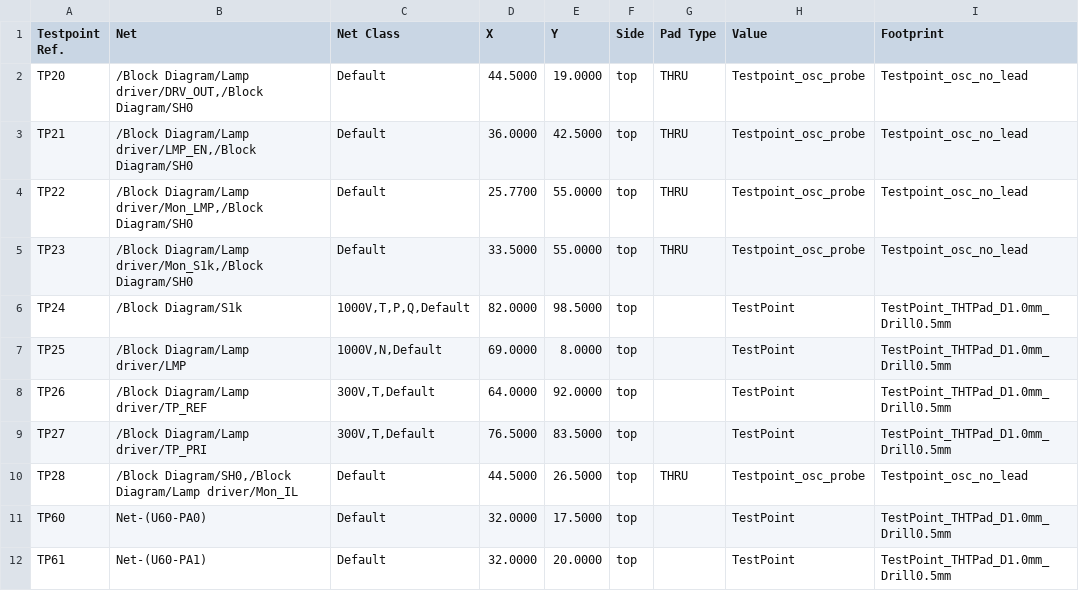
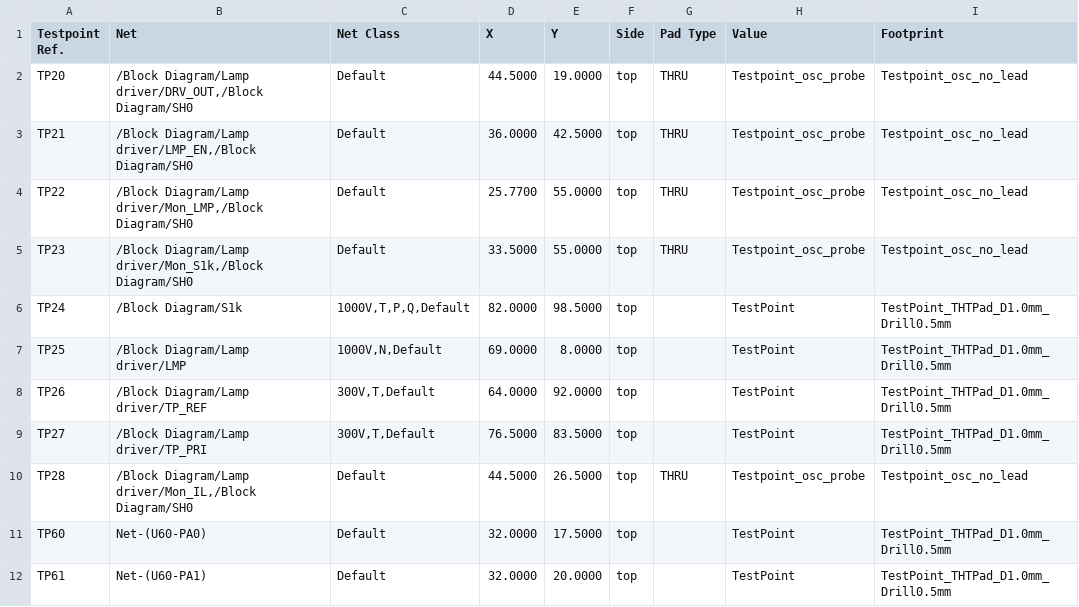
Before and after one commit to FLRHW/Strobe_main, a CSV file: Testing/Testpoints/Strobe_main-testpoints.csv, drawn as a sheet; only a part is shown.

```diff
--- a/Testing/Testpoints/Strobe_main-testpoints.csv
+++ b/Testing/Testpoints/Strobe_main-testpoints.csv
@@ -9,3 +9,3 @@ TP26,/Block Diagram/Lamp driver/TP_REF,"300V,T,Default",64.0000,92.0000,top,,Tes
 TP27,/Block Diagram/Lamp driver/TP_PRI,"300V,T,Default",76.5000,83.5000,top,,TestPoint,TestPoint_THTPad_D1.0mm_Drill0.5mm
-TP28,"/Block Diagram/SH0,/Block Diagram/Lamp driver/Mon_IL",Default,44.5000,26.5000,top,THRU,Testpoint_osc_probe,Testpoint_osc_no_lead
+TP28,"/Block Diagram/Lamp driver/Mon_IL,/Block Diagram/SH0",Default,44.5000,26.5000,top,THRU,Testpoint_osc_probe,Testpoint_osc_no_lead
 TP60,Net-(U60-PA0),Default,32.0000,17.5000,top,,TestPoint,TestPoint_THTPad_D1.0mm_Drill0.5mm
```
Also changed, not shown: Testing/Testpoints/Strobe_main-testpoints-top.csv, 32 other files.
